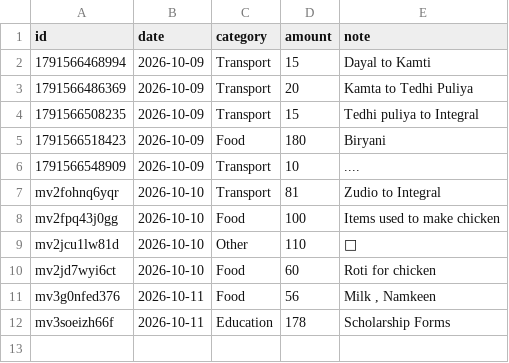
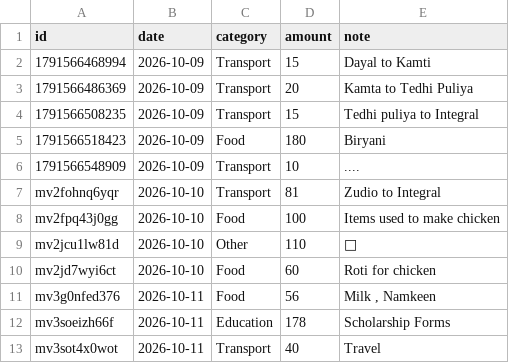
Before and after one commit to rohit077700777077/spend-tracker, a CSV file: data/expenses.csv, drawn as a sheet; the diff names each change by its address in the sheet, - before the commit and + after, or states it on an @@ line.

Commit message:
Update expenses 2026-10-11T12:24:09.944Z

```diff
--- a/data/expenses.csv
+++ b/data/expenses.csv
+row 13: mv3sot4x0wot | 2026-10-11 | Transport | 40 | Travel
```
